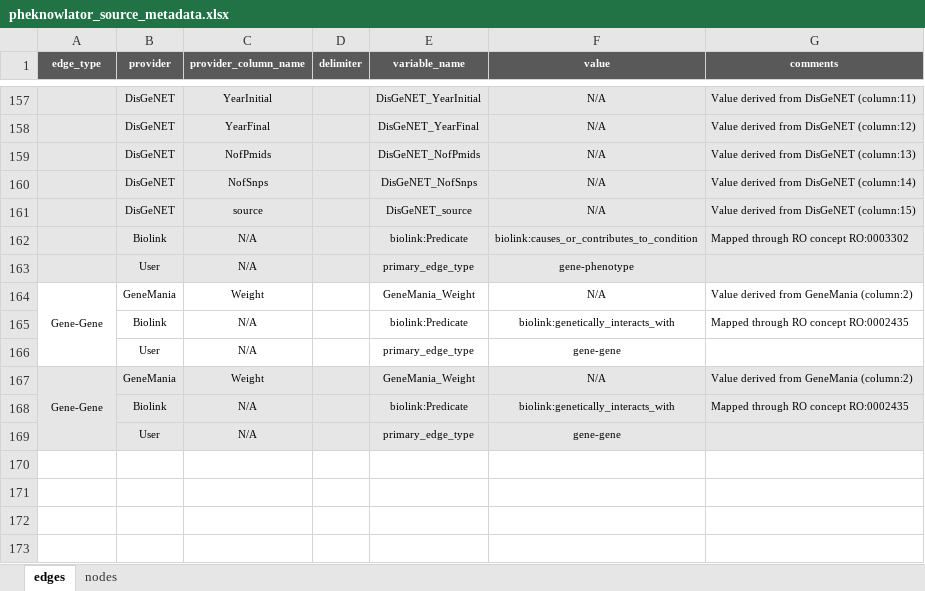
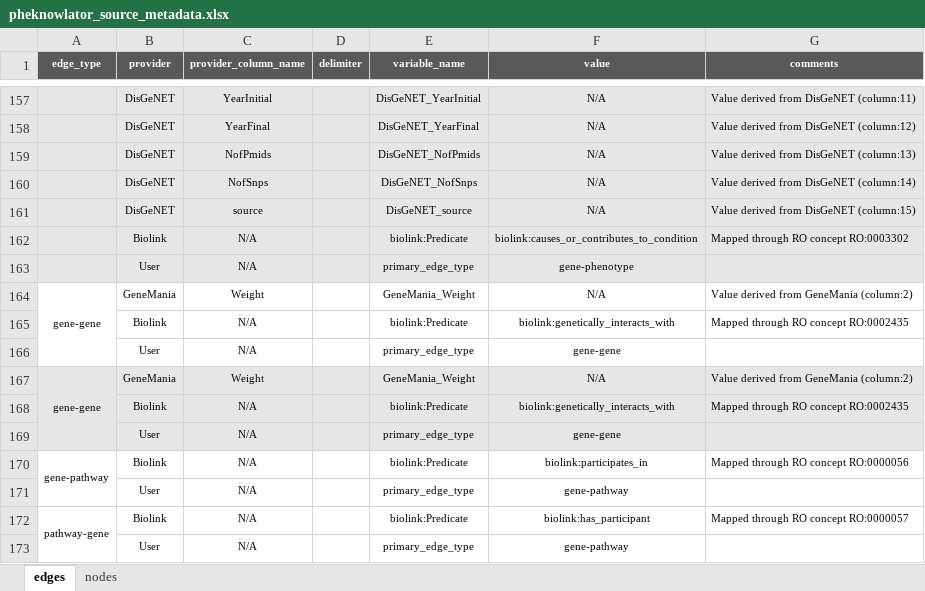
Before and after one commit to callahantiff/PheKnowLator, an Excel workbook: resources/pheknowlator_source_metadata.xlsx, sheet edges, drawn as a sheet; only a part is shown, gaps mark what is left out; values as stored, in another font and other column widths than the file's, no borders; the diff names each change by its address in the sheet, - before the commit and + after, or states it on an @@ line.

Commit message:
gene-pathway

```diff
--- a/resources/pheknowlator_source_metadata.xlsx (sheet edges)
+++ b/resources/pheknowlator_source_metadata.xlsx (sheet edges)
-A164 (edge_type): Gene-Gene
+A164 (edge_type): gene-gene
-A167 (edge_type): Gene-Gene
+A167 (edge_type): gene-gene
+row 170: gene-pathway | Biolink | N/A |  | biolink:Predicate | biolink:participates_in | Mapped through RO concept RO:0000056
+row 171:  | User | N/A |  | primary_edge_type | gene-pathway
+row 172: pathway-gene | Biolink | N/A |  | biolink:Predicate | biolink:has_participant | Mapped through RO concept RO:0000057
+row 173:  | User | N/A |  | primary_edge_type | gene-pathway
```
Also changed, not shown: sheet nodes.
